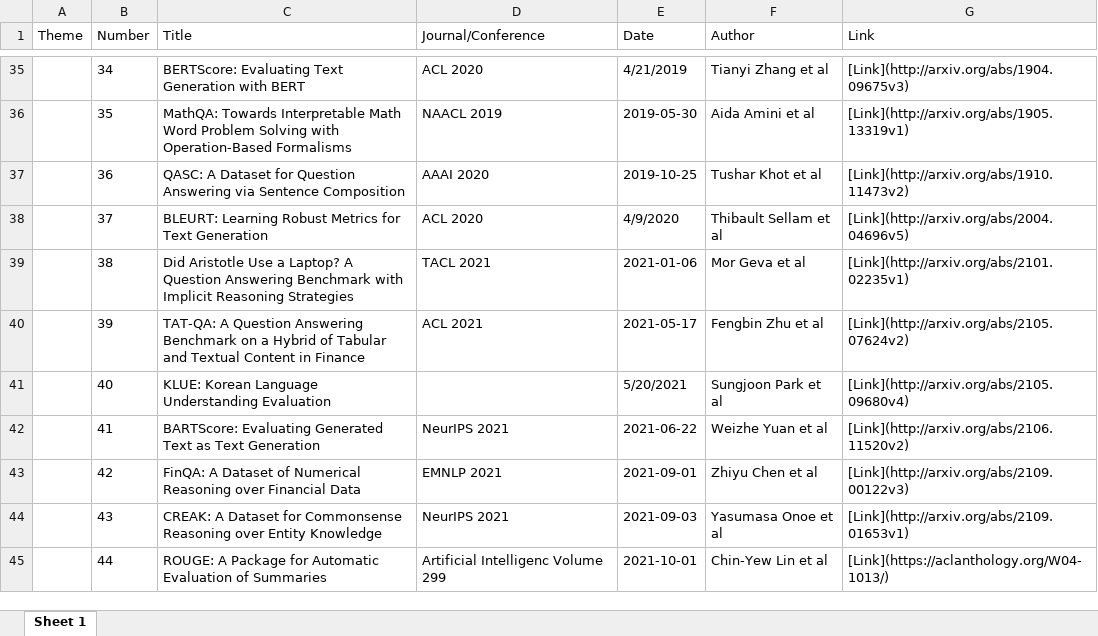
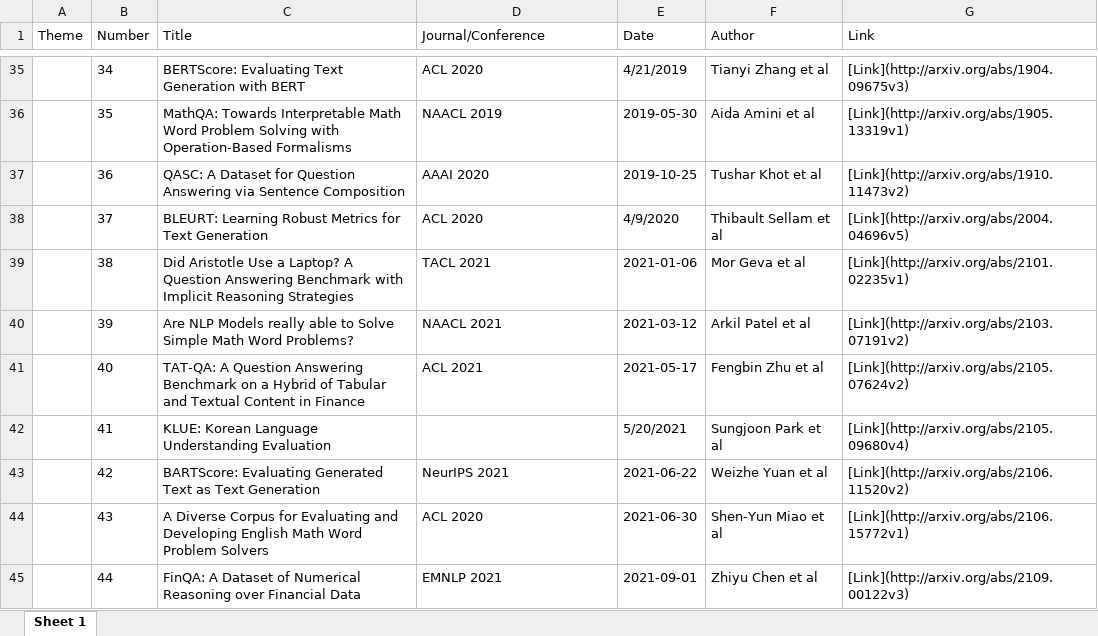
Before and after one commit to minseok0809/awesome-ai-paper, an Excel workbook: paper_dataframe_markdown_backup.xlsx, sheet Sheet 1, drawn as a sheet; only a part is shown, gaps mark what is left out; values as stored, in another font and other column widths than the file's, no borders; the diff covers the shown part only; the diff names each change by its address in the sheet, - before the commit and + after, or states it on an @@ line.

Commit message:
paper list update

```diff
--- a/paper_dataframe_markdown_backup.xlsx (sheet Sheet 1)
+++ b/paper_dataframe_markdown_backup.xlsx (sheet Sheet 1)
-C40 (Title): TAT-QA: A Question Answering Benchmark on a Hybrid of Tabular and Textual Content in Finance
+C40 (Title): Are NLP Models really able to Solve Simple Math Word Problems?
-D40 (Journal/Conference): ACL 2021
+D40 (Journal/Conference): NAACL 2021
-E40 (Date): 2021-05-17
+E40 (Date): 2021-03-12
-F40 (Author): Fengbin Zhu et al
+F40 (Author): Arkil Patel et al
-G40 (Link): [Link](http://arxiv.org/abs/2105.07624v2)
+G40 (Link): [Link](http://arxiv.org/abs/2103.07191v2)
-C41 (Title): KLUE: Korean Language Understanding Evaluation
+C41 (Title): TAT-QA: A Question Answering Benchmark on a Hybrid of Tabular and Textual Content in Finance
-D41 (Journal/Conference): (empty)
+D41 (Journal/Conference): ACL 2021
-E41 (Date): 5/20/2021
+E41 (Date): 2021-05-17
-F41 (Author): Sungjoon Park et al
+F41 (Author): Fengbin Zhu et al
-G41 (Link): [Link](http://arxiv.org/abs/2105.09680v4)
+G41 (Link): [Link](http://arxiv.org/abs/2105.07624v2)
-C42 (Title): BARTScore: Evaluating Generated Text as Text Generation
+C42 (Title): KLUE: Korean Language Understanding Evaluation
-D42 (Journal/Conference): NeurIPS 2021
+D42 (Journal/Conference): (empty)
-E42 (Date): 2021-06-22
+E42 (Date): 5/20/2021
-F42 (Author): Weizhe Yuan et al
+F42 (Author): Sungjoon Park et al
-G42 (Link): [Link](http://arxiv.org/abs/2106.11520v2)
+G42 (Link): [Link](http://arxiv.org/abs/2105.09680v4)
-C43 (Title): FinQA: A Dataset of Numerical Reasoning over Financial Data
+C43 (Title): BARTScore: Evaluating Generated Text as Text Generation
-D43 (Journal/Conference): EMNLP 2021
+D43 (Journal/Conference): NeurIPS 2021
-E43 (Date): 2021-09-01
+E43 (Date): 2021-06-22
-F43 (Author): Zhiyu Chen et al
+F43 (Author): Weizhe Yuan et al
-G43 (Link): [Link](http://arxiv.org/abs/2109.00122v3)
+G43 (Link): [Link](http://arxiv.org/abs/2106.11520v2)
-C44 (Title): CREAK: A Dataset for Commonsense Reasoning over Entity Knowledge
+C44 (Title): A Diverse Corpus for Evaluating and Developing English Math Word Problem Solvers
-D44 (Journal/Conference): NeurIPS 2021
+D44 (Journal/Conference): ACL 2020
-E44 (Date): 2021-09-03
+E44 (Date): 2021-06-30
-F44 (Author): Yasumasa Onoe et al
+F44 (Author): Shen-Yun Miao et al
-G44 (Link): [Link](http://arxiv.org/abs/2109.01653v1)
+G44 (Link): [Link](http://arxiv.org/abs/2106.15772v1)
-C45 (Title): ROUGE: A Package for Automatic Evaluation of Summaries
+C45 (Title): FinQA: A Dataset of Numerical Reasoning over Financial Data
-D45 (Journal/Conference): Artificial Intelligenc Volume 299
+D45 (Journal/Conference): EMNLP 2021
-E45 (Date): 2021-10-01
+E45 (Date): 2021-09-01
-F45 (Author): Chin-Yew Lin et al
+F45 (Author): Zhiyu Chen et al
-G45 (Link): [Link](https://aclanthology.org/W04-1013/)
+G45 (Link): [Link](http://arxiv.org/abs/2109.00122v3)
```
Also changed, not shown: 7 added rows and 1199 edited cells elsewhere in this sheet, 7 other files.
